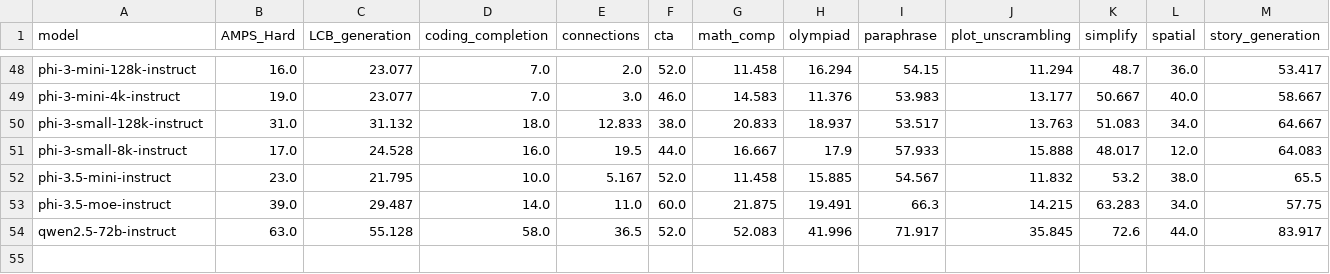
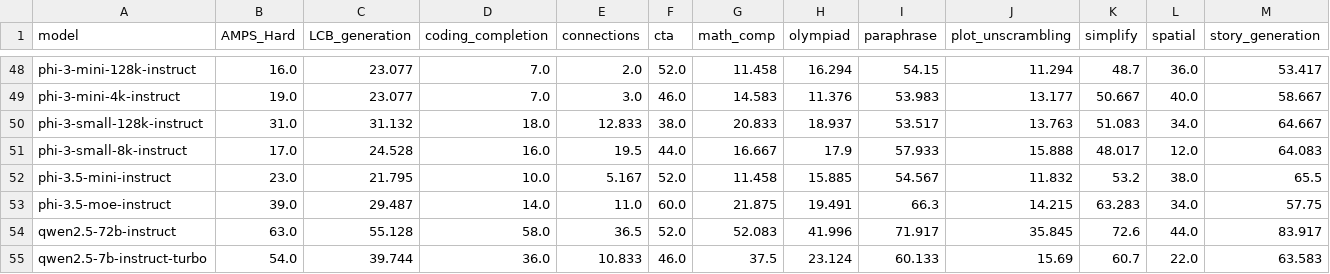
Before and after one commit to LiveBench/livebench.github.io, a CSV file: public/table_2024_08_31.csv, drawn as a sheet; only a part is shown, gaps mark what is left out; rows hold the shown columns only; the diff names each change by its address in the sheet, - before the commit and + after, or states it on an @@ line.

Commit message:
add qwen2.5-7b-instruct-turbo results

```diff
--- a/public/table_2024_08_31.csv
+++ b/public/table_2024_08_31.csv
+row 55: qwen2.5-7b-instruct-turbo | 54.0 | 39.744 | 36.0 | 10.833 | 46.0 | 37.5 | 23.124 | 60.133 | 15.69 | 60.7 | 22.0 | 63.583
```
Also changed, not shown: 3 other files.
